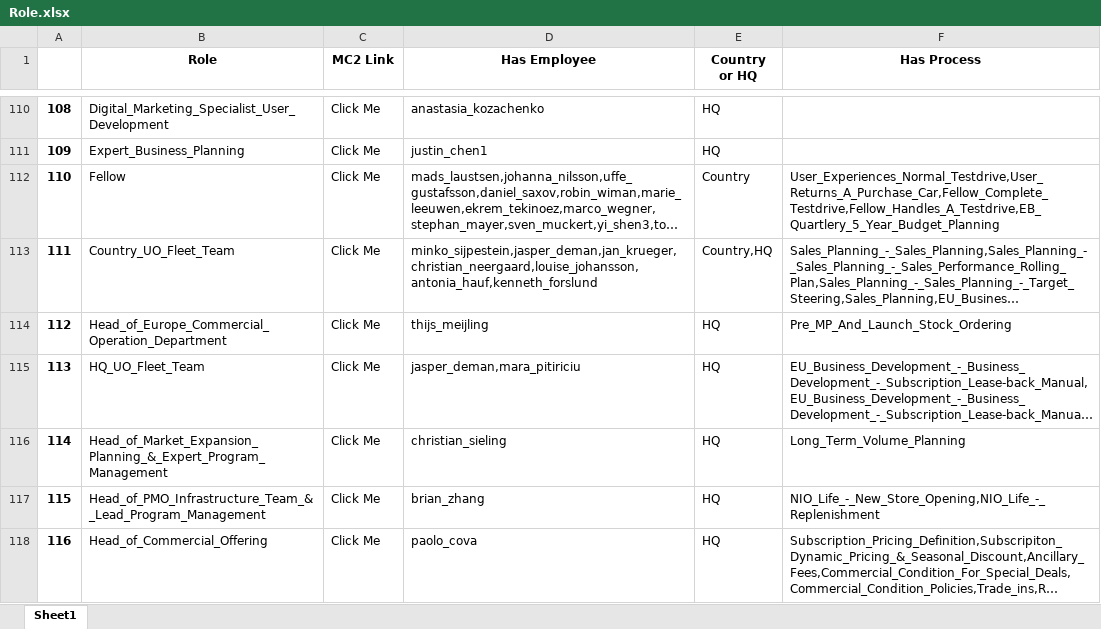
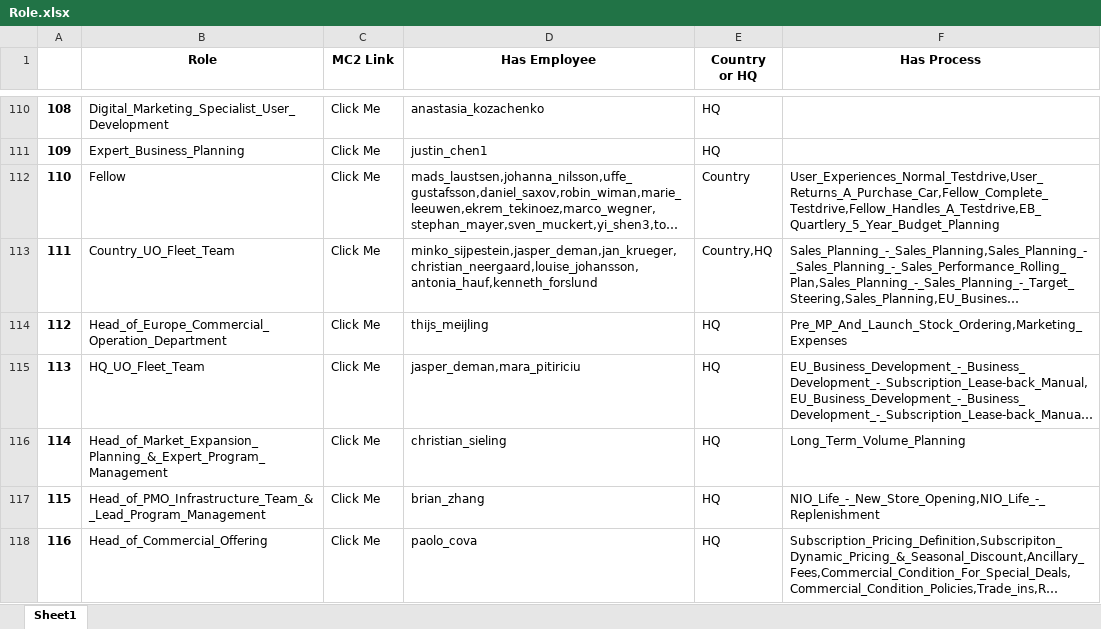
Before and after one commit to unforgiven1990/mc2, an Excel workbook: helper/Role.xlsx, sheet Sheet1, drawn as a sheet; only a part is shown, gaps mark what is left out; long unchanged cells end in …; values as stored, in another font and other column widths than the file's, no borders; the diff covers the shown part only; the diff names each change by its address in the sheet, - before the commit and + after, or states it on an @@ line.

```diff
--- a/helper/Role.xlsx (sheet Sheet1)
+++ b/helper/Role.xlsx (sheet Sheet1)
-F114 (Has Process): Pre_MP_And_Launch_Stock_Ordering
+F114 (Has Process): Pre_MP_And_Launch_Stock_Ordering,Marketing_Expenses
```
Also changed, not shown: 1 added row and 13 edited cells elsewhere in this sheet, helper/Capability.xlsx, helper/Employee.xlsx, 47 other files.
